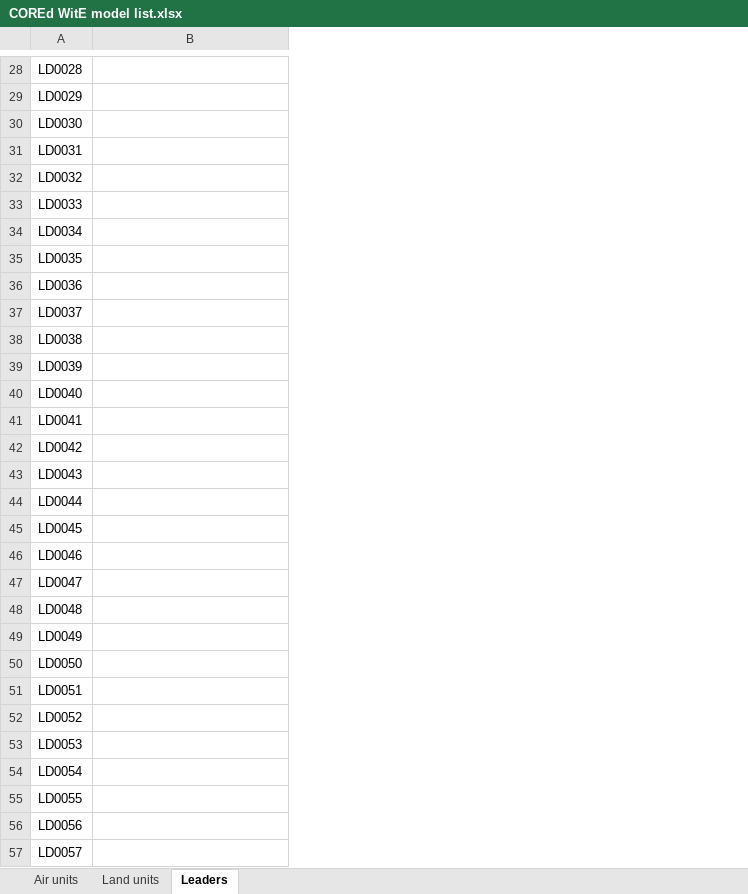
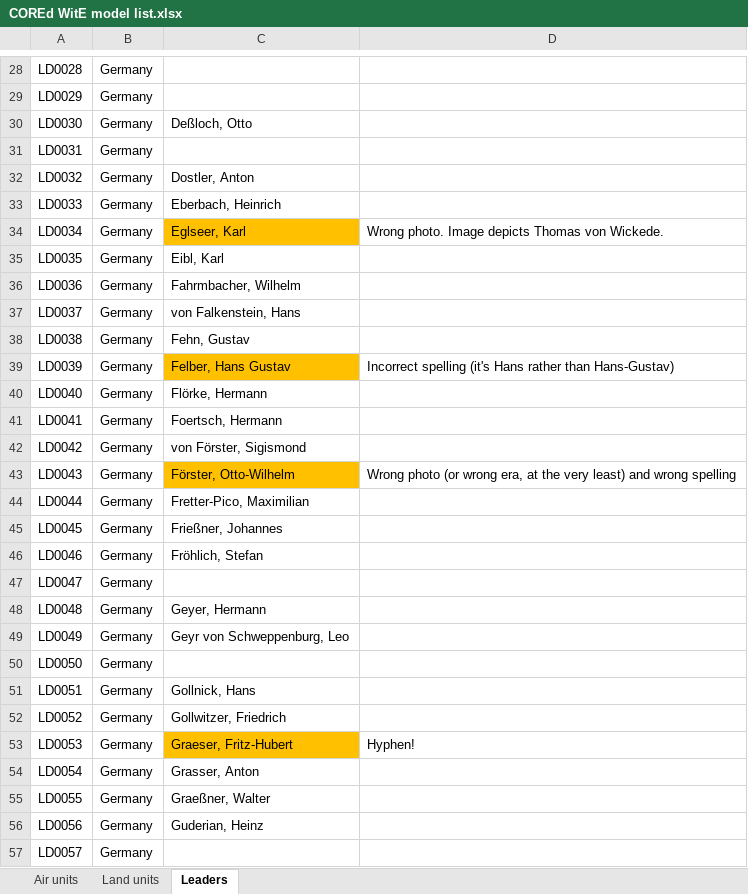
Before and after one commit to mod-CORE2/Gary-Grigsby-s-War-in-the-East, an Excel workbook: COREd WitE model list.xlsx, sheet Leaders, drawn as a sheet; only a part is shown, gaps mark what is left out; values as stored, in another font and other column widths than the file's, no borders; addresses are those after the commit; the diff covers the shown part only; the diff names each change by its address in the sheet, - before the commit and + after, or states it on an @@ line.

```diff
--- a/COREd WitE model list.xlsx (sheet Leaders)
+++ b/COREd WitE model list.xlsx (sheet Leaders)
+column B, rows 28-57: all Germany
+column D, rows 34-53: Wrong photo. Image depicts Thomas von Wickede. |  |  |  |  | Incorrect spelling (it's Hans rather than Hans-Gustav) |  |  |  | Wrong photo (or wrong era, at the very least) and wrong spelling |  |  |  |  |  |  |  |  |  | Hyphen!
-C30: (empty)
+C30: Deßloch, Otto
-C32: (empty)
+C32: Dostler, Anton
-C33: (empty)
+C33: Eberbach, Heinrich
-C34: (empty)
+C34: Eglseer, Karl
-C34 fill: none
+C34 fill: #FFC000
-C35: (empty)
+C35: Eibl, Karl
-C36: (empty)
+C36: Fahrmbacher, Wilhelm
-C37: (empty)
+C37: von Falkenstein, Hans
-C38: (empty)
+C38: Fehn, Gustav
-C39: (empty)
+C39: Felber, Hans Gustav
-C39 fill: none
+C39 fill: #FFC000
-C40: (empty)
+C40: Flörke, Hermann
-C41: (empty)
+C41: Foertsch, Hermann
-C42: (empty)
+C42: von Förster, Sigismond
-C43: (empty)
+C43: Förster, Otto-Wilhelm
-C43 fill: none
+C43 fill: #FFC000
-C44: (empty)
+C44: Fretter-Pico, Maximilian
-C45: (empty)
+C45: Frießner, Johannes
-C46: (empty)
+C46: Fröhlich, Stefan
-C48: (empty)
+C48: Geyer, Hermann
-C49: (empty)
+C49: Geyr von Schweppenburg, Leo
-C51: (empty)
+C51: Gollnick, Hans
-C52: (empty)
+C52: Gollwitzer, Friedrich
-C53: (empty)
+C53: Graeser, Fritz-Hubert
-C53 fill: none
+C53 fill: #FFC000
-C54: (empty)
+C54: Grasser, Anton
-C55: (empty)
+C55: Graeßner, Walter
-C56: (empty)
+C56: Guderian, Heinz
```
Also changed, not shown: 35 added rows, 17 edited cells and cell formats elsewhere in this sheet, sheet Land units, 44 other files.
